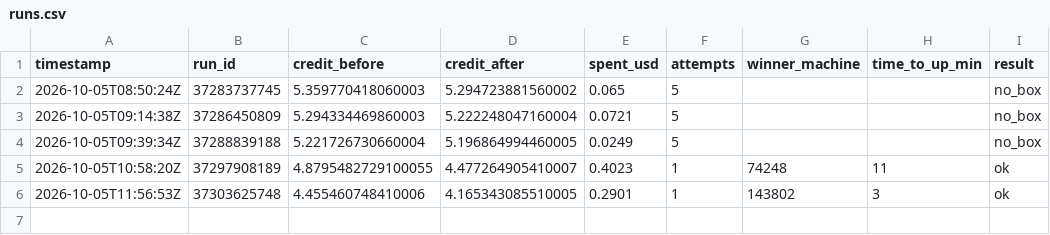
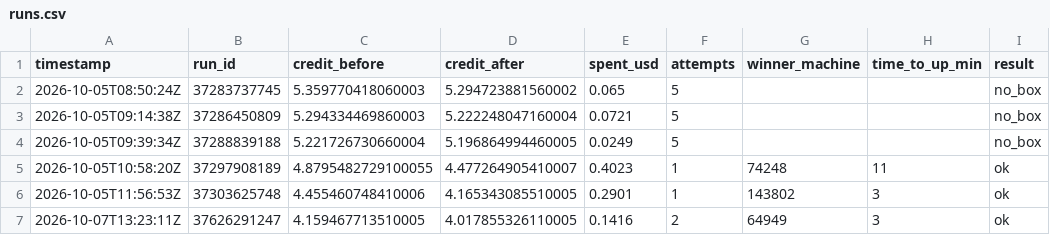
Before and after one commit to prafullkherde/gpu-deploy-run, a CSV file: ltx2-video-gpu/runs.csv, drawn as a sheet.

```diff
--- a/ltx2-video-gpu/runs.csv
+++ b/ltx2-video-gpu/runs.csv
@@ -6 +6,2 @@ timestamp,run_id,credit_before,credit_after,spent_usd,attempts,winner_machine,ti
 2026-10-05T11:56:53Z,37303625748,4.455460748410006,4.165343085510005,0.2901,1,143802,3,ok
+2026-10-07T13:23:11Z,37626291247,4.159467713510005,4.017855326110005,0.1416,2,64949,3,ok
```
Also changed, not shown: ltx2-video-gpu/attempts.csv.
